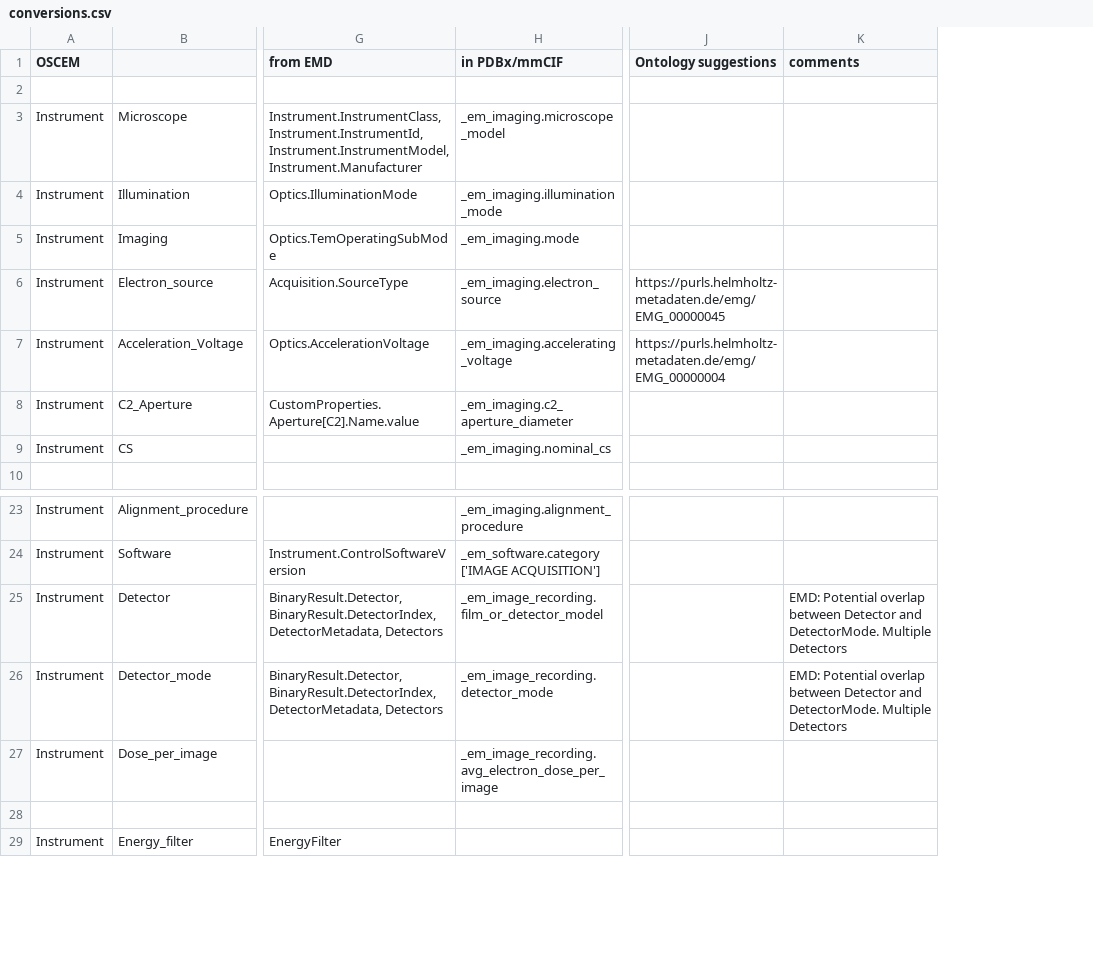
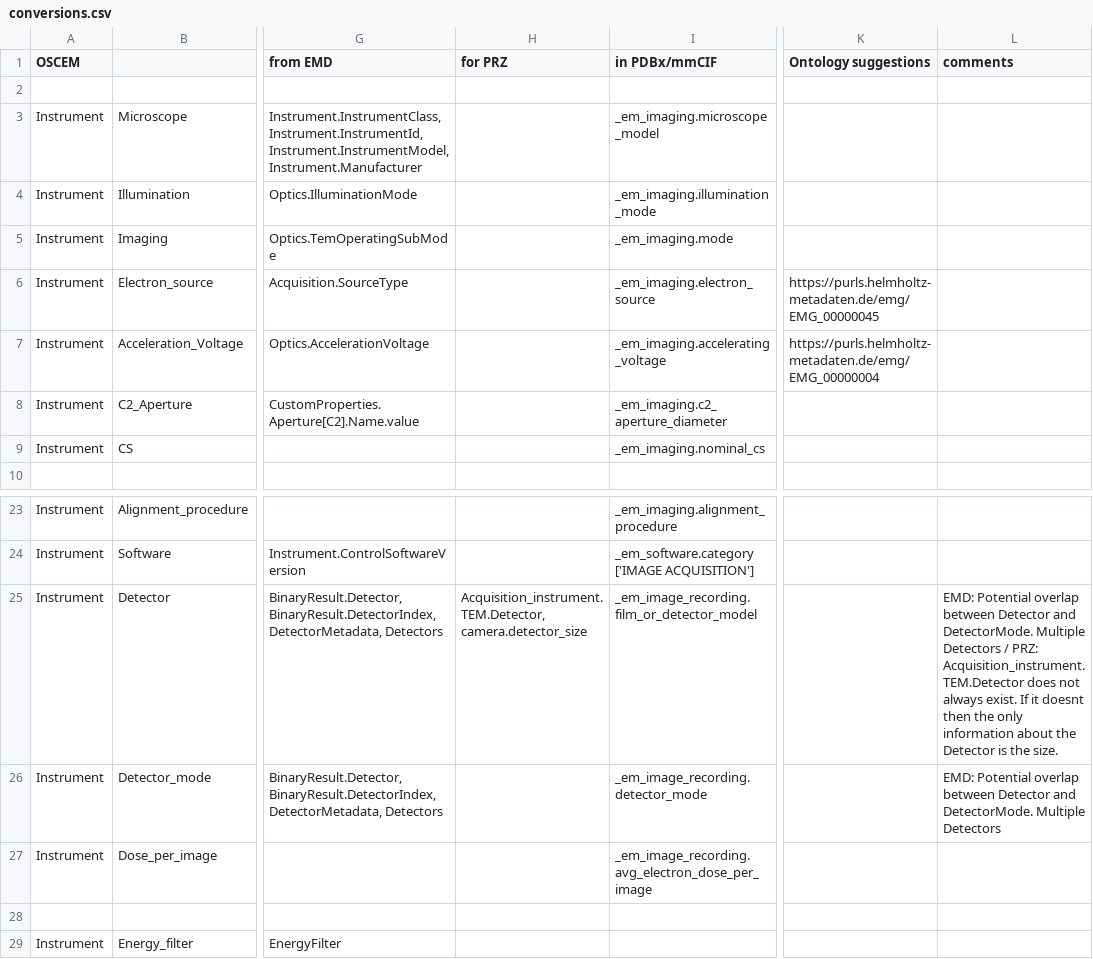
Before and after one commit to osc-em/OSCEM_Schemas, a CSV file: conversions.csv, drawn as a sheet; only a part is shown, gaps mark what is left out; addresses are those after the commit; the diff names each change by its address in the sheet, - before the commit and + after, or states it on an @@ line.

Commit message:
add conversions for prz

```diff
--- a/conversions.csv
+++ b/conversions.csv
+column H (for PRZ), row 25: Acquisition_instrument.TEM.Detector, camera.detector_size
-L25 (comments): …Multiple Detectors
+L25 (comments): …Multiple Detectors / PRZ: Acquisition_instrument.TEM.Detector does not always exist. If it doesnt then the only information about the Detector is the size.
```
